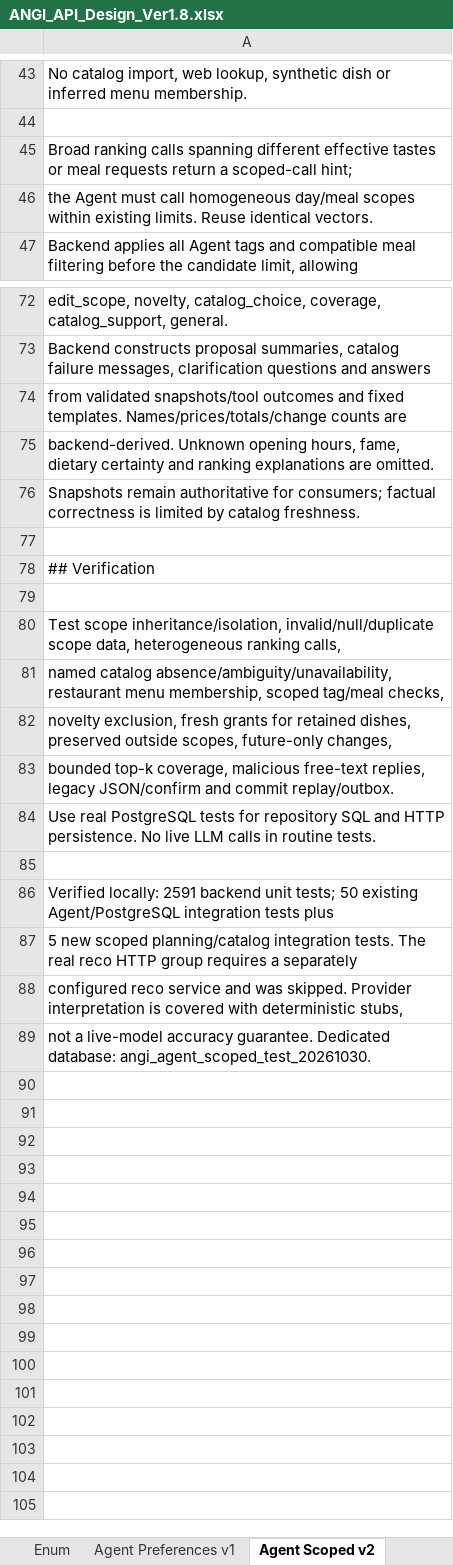
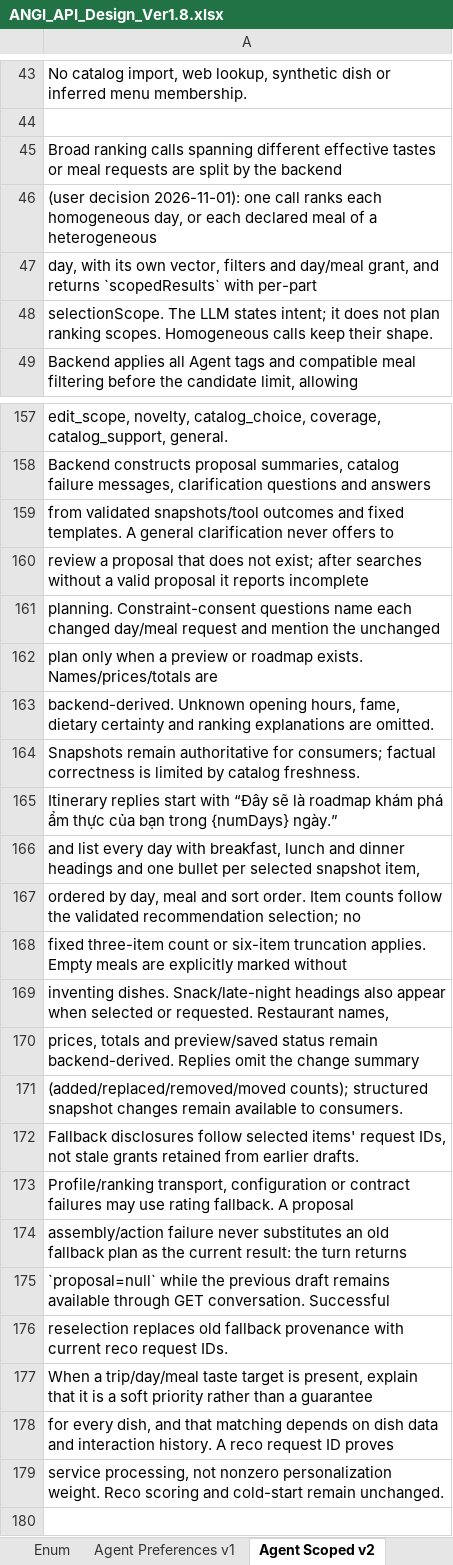
Before and after one commit to predtn/angi-backend, an Excel workbook: .docs/ANGI_API_Design_Ver1.8.xlsx, sheet Agent Scoped v2, drawn as a sheet; only a part is shown, gaps mark what is left out; the shorter side is filled out with more unchanged rows; values as stored, in another font and other column widths than the file's, no borders; addresses are those after the commit; the diff covers the shown part only; the diff names each change by its address in the sheet, - before the commit and + after, or states it on an @@ line.

```diff
--- a/.docs/ANGI_API_Design_Ver1.8.xlsx (sheet Agent Scoped v2)
+++ b/.docs/ANGI_API_Design_Ver1.8.xlsx (sheet Agent Scoped v2)
-A45: …meal requests return a scoped-call hint;
+A45: …meal requests are split by the backend
-A46: the Agent must call homogeneous day/meal scopes within existing limits. Reuse identical vectors.
+A46: (user decision 2026-11-01): one call ranks each homogeneous day, or each declared meal of a heterogeneous
+row 47: day, with its own vector, filters and day/meal grant, and returns `scopedResults` with per-part
+row 48: selectionScope. The LLM states intent; it does not plan ranking scopes. Homogeneous calls keep their shape.
-A159: …fixed templates. Names/prices/totals/change counts are
+A159: …fixed templates. A general clarification never offers to
+row 160: review a proposal that does not exist; after searches without a valid proposal it reports incomplete
+row 161: planning. Constraint-consent questions name each changed day/meal request and mention the unchanged
+row 162: plan only when a preview or roadmap exists. Names/prices/totals are
+row 165: Itinerary replies start with “Đây sẽ là roadmap khám phá ẩm thực của bạn trong {numDays} ngày.”
+row 166: and list every day with breakfast, lunch and dinner headings and one bullet per selected snapshot item,
+row 167: ordered by day, meal and sort order. Item counts follow the validated recommendation selection; no
+row 168: fixed three-item count or six-item truncation applies. Empty meals are explicitly marked without
+row 169: inventing dishes. Snack/late-night headings also appear when selected or requested. Restaurant names,
+row 170: prices, totals and preview/saved status remain backend-derived. Replies omit the change summary
+row 171: (added/replaced/removed/moved counts); structured snapshot changes remain available to consumers.
+row 172: Fallback disclosures follow selected items' request IDs, not stale grants retained from earlier drafts.
+row 173: Profile/ranking transport, configuration or contract failures may use rating fallback. A proposal
+row 174: assembly/action failure never substitutes an old fallback plan as the current result: the turn returns
+row 175: `proposal=null` while the previous draft remains available through GET conversation. Successful
+row 176: reselection replaces old fallback provenance with current reco request IDs.
+row 177: When a trip/day/meal taste target is present, explain that it is a soft priority rather than a guarantee
+row 178: for every dish, and that matching depends on dish data and interaction history. A reco request ID proves
+row 179: service processing, not nonzero personalization weight. Reco scoring and cold-start remain unchanged.
```
Also changed, not shown: 83 added rows elsewhere in this sheet, .docs/ANGI_Data_Dictionary_Ver1.2.xlsx, 1 other file.
